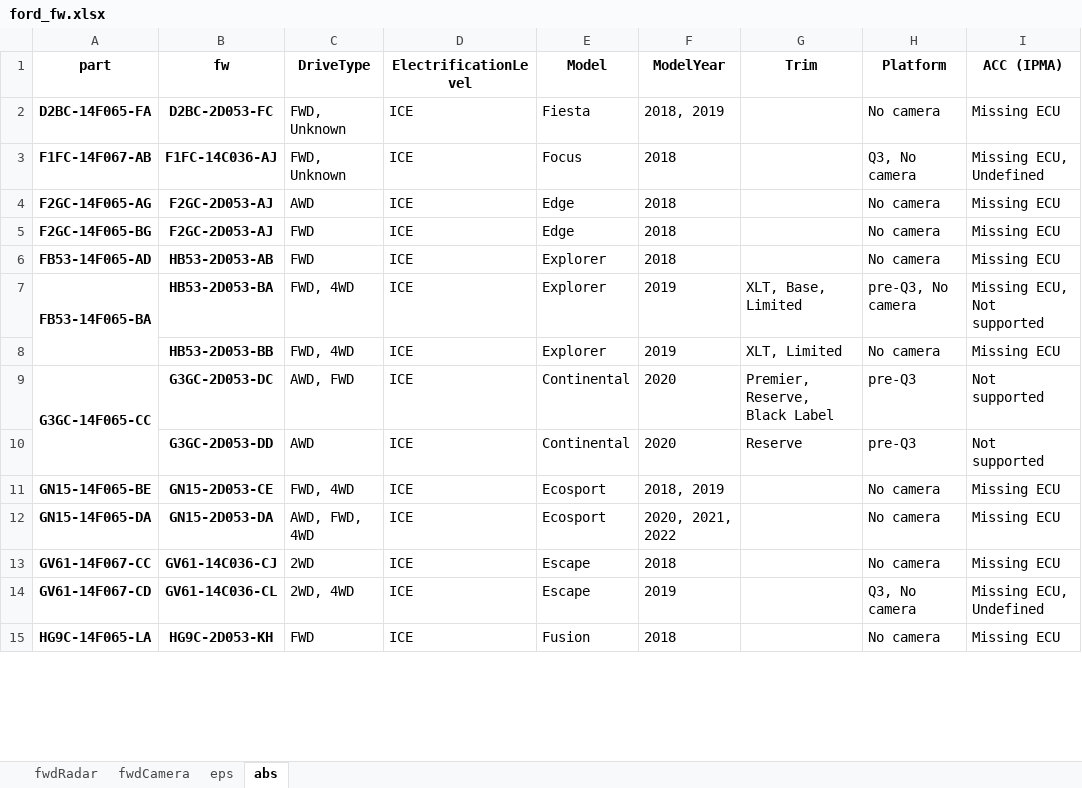
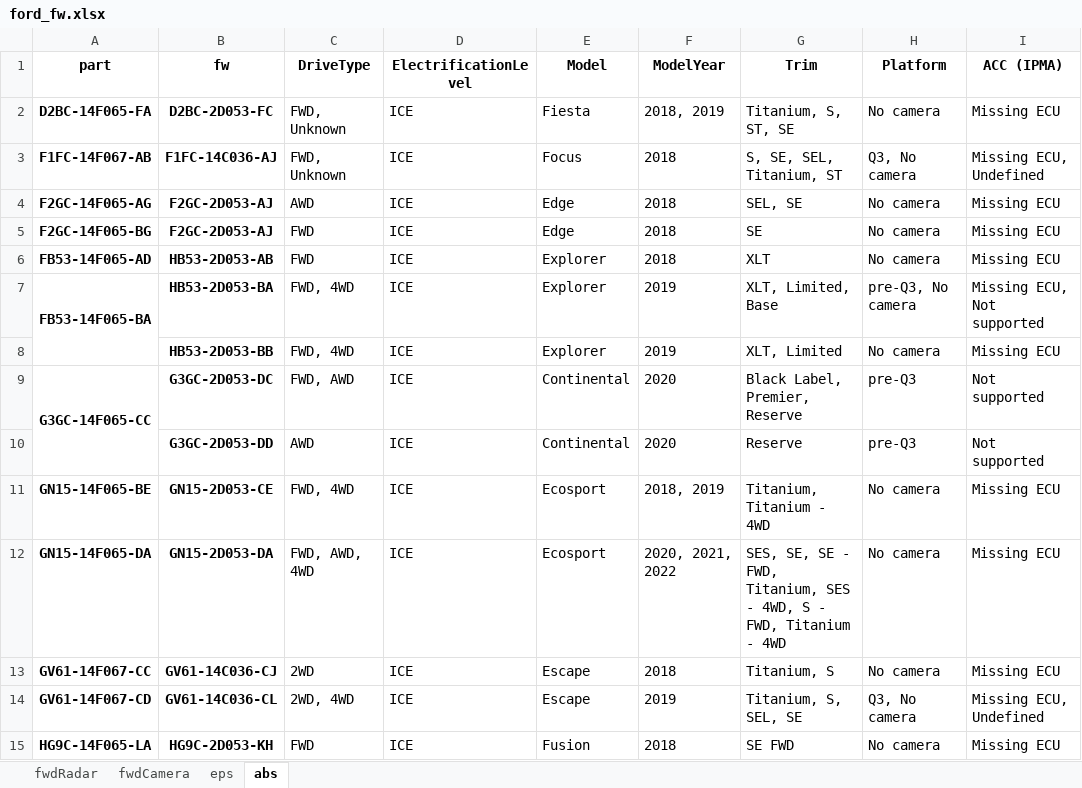
Before and after one commit to incognitojam/op-notebooks, an Excel workbook: projects/ford_fw.xlsx, sheet abs, drawn as a sheet; only a part is shown; values as stored, in another font and other column widths than the file's, no borders; the diff covers the shown part only; the diff names each change by its address in the sheet, - before the commit and + after, or states it on an @@ line.

Commit message:
fix missing trims

```diff
--- a/projects/ford_fw.xlsx (sheet abs)
+++ b/projects/ford_fw.xlsx (sheet abs)
-G2 (Trim): (empty)
+G2 (Trim): Titanium, S, ST, SE
-G3 (Trim): (empty)
+G3 (Trim): S, SE, SEL, Titanium, ST
-G4 (Trim): (empty)
+G4 (Trim): SEL, SE
-G5 (Trim): (empty)
+G5 (Trim): SE
-G6 (Trim): (empty)
+G6 (Trim): XLT
-G7 (Trim): XLT, Base, Limited
+G7 (Trim): XLT, Limited, Base
-C9 (DriveType): AWD, FWD
+C9 (DriveType): FWD, AWD
-G9 (Trim): Premier, Reserve, Black Label
+G9 (Trim): Black Label, Premier, Reserve
-G11 (Trim): (empty)
+G11 (Trim): Titanium, Titanium - 4WD
-C12 (DriveType): AWD, FWD, 4WD
+C12 (DriveType): FWD, AWD, 4WD
-G12 (Trim): (empty)
+G12 (Trim): SES, SE, SE - FWD, Titanium, SES - 4WD, S - FWD, Titanium - 4WD
-G13 (Trim): (empty)
+G13 (Trim): Titanium, S
-G14 (Trim): (empty)
+G14 (Trim): Titanium, S, SEL, SE
-G15 (Trim): (empty)
+G15 (Trim): SE FWD
```
Also changed, not shown: 224 edited cells elsewhere in this sheet, sheet eps, sheet fwdCamera, sheet fwdRadar, 1 other file.
